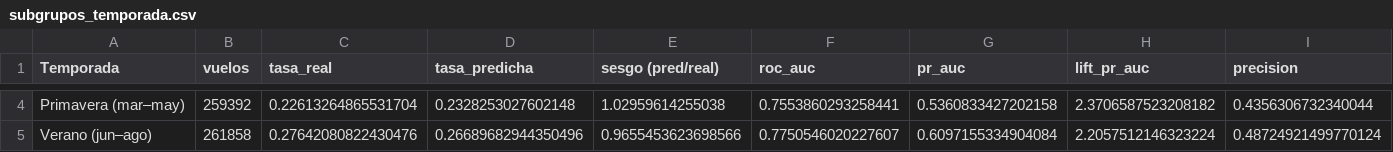
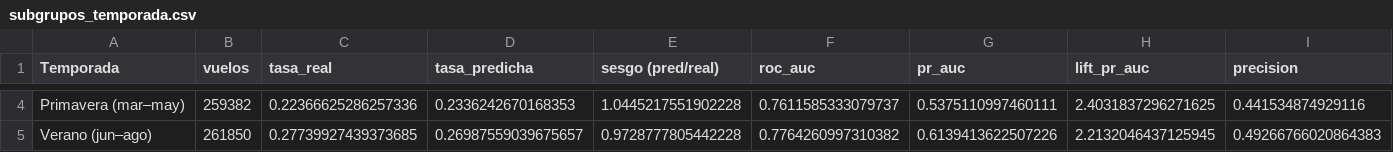
Before and after one commit to Jeronimo1303/Missed-Flight-Risk-Percentage-Analysis-US, a CSV file: dashboard/data/modelo/subgrupos_temporada.csv, drawn as a sheet; only a part is shown, gaps mark what is left out; the diff covers the shown part only; the diff names each change by its address in the sheet, - before the commit and + after, or states it on an @@ line.

```diff
--- a/dashboard/data/modelo/subgrupos_temporada.csv
+++ b/dashboard/data/modelo/subgrupos_temporada.csv
-B4 (vuelos): 259392
+B4 (vuelos): 259382
-C4 (tasa_real): 0.22613264865531704
+C4 (tasa_real): 0.22366625286257336
-D4 (tasa_predicha): 0.2328253027602148
+D4 (tasa_predicha): 0.2336242670168353
-E4 (sesgo (pred/real)): 1.02959614255038
+E4 (sesgo (pred/real)): 1.0445217551902228
-F4 (roc_auc): 0.7553860293258441
+F4 (roc_auc): 0.7611585333079737
-G4 (pr_auc): 0.5360833427202158
+G4 (pr_auc): 0.5375110997460111
-H4 (lift_pr_auc): 2.3706587523208182
+H4 (lift_pr_auc): 2.4031837296271625
-I4 (precision): 0.4356306732340044
+I4 (precision): 0.441534874929116
-B5 (vuelos): 261858
+B5 (vuelos): 261850
-C5 (tasa_real): 0.27642080822430476
+C5 (tasa_real): 0.27739927439373685
-D5 (tasa_predicha): 0.26689682944350496
+D5 (tasa_predicha): 0.26987559039675657
-E5 (sesgo (pred/real)): 0.9655453623698566
+E5 (sesgo (pred/real)): 0.9728777805442228
-F5 (roc_auc): 0.7750546020227607
+F5 (roc_auc): 0.7764260997310382
-G5 (pr_auc): 0.6097155334904084
+G5 (pr_auc): 0.6139413622507226
-H5 (lift_pr_auc): 2.2057512146323224
+H5 (lift_pr_auc): 2.2132046437125945
-I5 (precision): 0.48724921499770124
+I5 (precision): 0.49266766020864383
```
Also changed, not shown: 32 edited cells elsewhere in this file, dashboard/data/modelo/comparison_alert_budget.csv, dashboard/data/modelo/model_comparison_full.csv, 11 other files.
